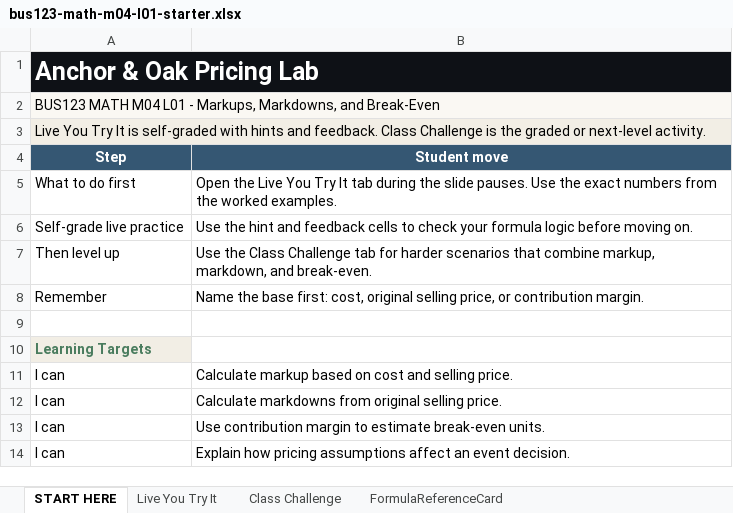
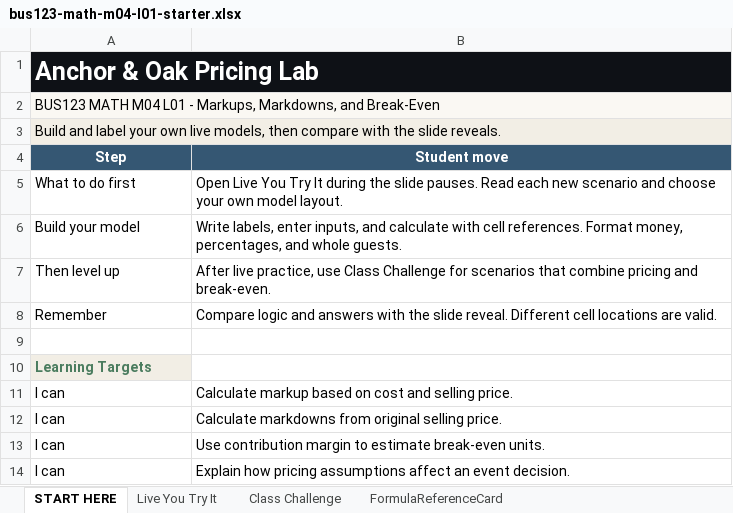
Before and after one commit to bevitts-design/BUS123-Solving-Business-Problems-with-Technology, an Excel workbook: MATH/M04/bus123-math-m04-l01-starter.xlsx, sheet START HERE, drawn as a sheet; values as stored, in another font and other column widths than the file's, no borders; removed rows and columns are numbered as before the commit, all else as after; the diff names each change by its address in the sheet, - before the commit and + after, or states it on an @@ line.

```diff
--- a/MATH/M04/bus123-math-m04-l01-starter.xlsx (sheet START HERE)
+++ b/MATH/M04/bus123-math-m04-l01-starter.xlsx (sheet START HERE)
-A3 (Step): Live You Try It is self-graded with hints and feedback. Class Challenge is the graded or next-level activity.
+A3 (Step): Build and label your own live models, then compare with the slide reveals.
-B5 (Student move): Open the Live You Try It tab during the slide pauses. Use the exact numbers from the worked examples.
+B5 (Student move): Open Live You Try It during the slide pauses. Read each new scenario and choose your own model layout.
-row 6: Self-grade live practice | Use the hint and feedback cells to check your formula logic before moving on.
+row 6: Build your model | Write labels, enter inputs, and calculate with cell references. Format money, percentages, and whole guests.
-B7 (Student move): Use the Class Challenge tab for harder scenarios that combine markup, markdown, and break-even.
+B7 (Student move): After live practice, use Class Challenge for scenarios that combine pricing and break-even.
-B8 (Student move): Name the base first: cost, original selling price, or contribution margin.
+B8 (Student move): Compare logic and answers with the slide reveal. Different cell locations are valid.
```
Also changed, not shown: sheet Live You Try It, 4 other files.
